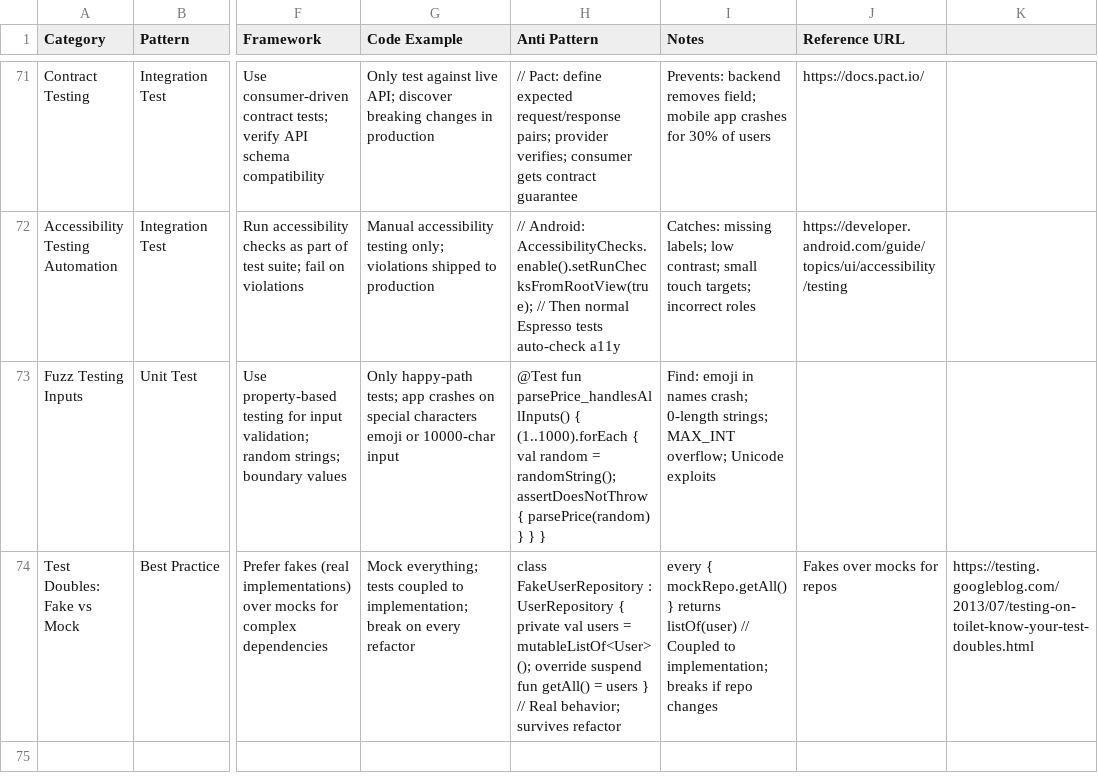
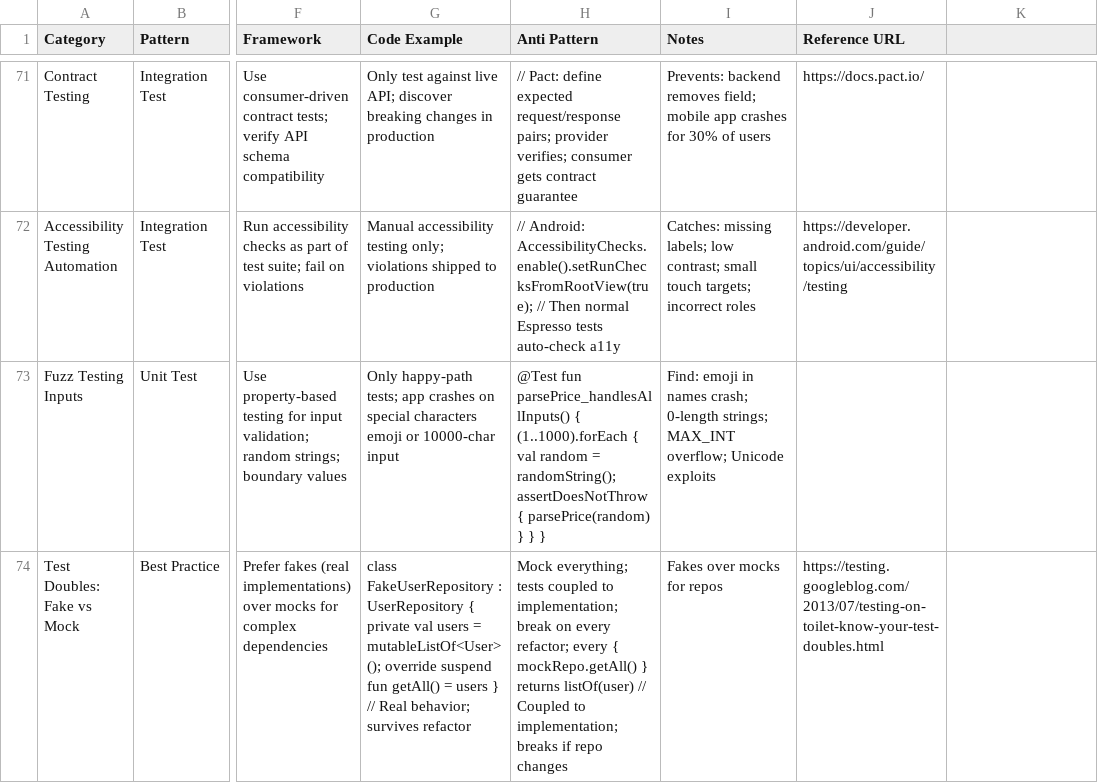
Before and after one commit to tungnk123/mobile-best-practices, a CSV file: src/mobile-best-practices/data/testing.csv, drawn as a sheet; only a part is shown, gaps mark what is left out; the diff names each change by its address in the sheet, - before the commit and + after, or states it on an @@ line.

```diff
--- a/src/mobile-best-practices/data/testing.csv
+++ b/src/mobile-best-practices/data/testing.csv
-G74 (Code Example): Mock everything; tests coupled to implementation; break on every refactor
+G74 (Code Example): class FakeUserRepository : UserRepository { private val users = mutableListOf<User>(); override suspend fun getAll() = users } // Real behavior; survives refactor
-H74 (Anti Pattern): class FakeUserRepository : UserRepository { private val users = mutableListOf<User>(); override suspend fun getAll() = users } // Real behavior; survives refactor
+H74 (Anti Pattern): Mock everything; tests coupled to implementation; break on every refactor; every { mockRepo.getAll() } returns listOf(user) // Coupled to implementation; breaks if repo changes
-I74 (Notes): every { mockRepo.getAll() } returns listOf(user) // Coupled to implementation; breaks if repo changes
+I74 (Notes): Fakes over mocks for repos
-J74 (Reference URL): Fakes over mocks for repos
+J74 (Reference URL): https://testing.googleblog.com/2013/07/testing-on-toilet-know-your-test-doubles.html
-K74: https://testing.googleblog.com/2013/07/testing-on-toilet-know-your-test-doubles.html
+K74: (empty)
```
Also changed, not shown: cli/assets/data/platforms/android.csv, 18 other files.
